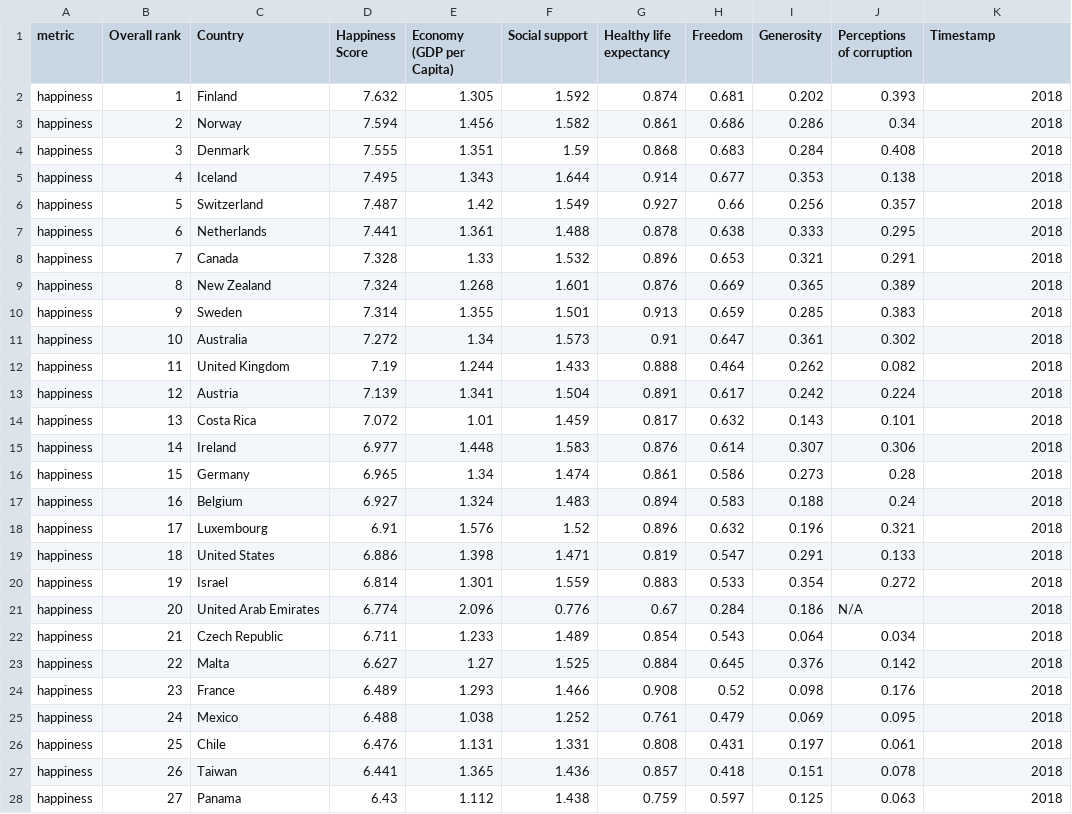
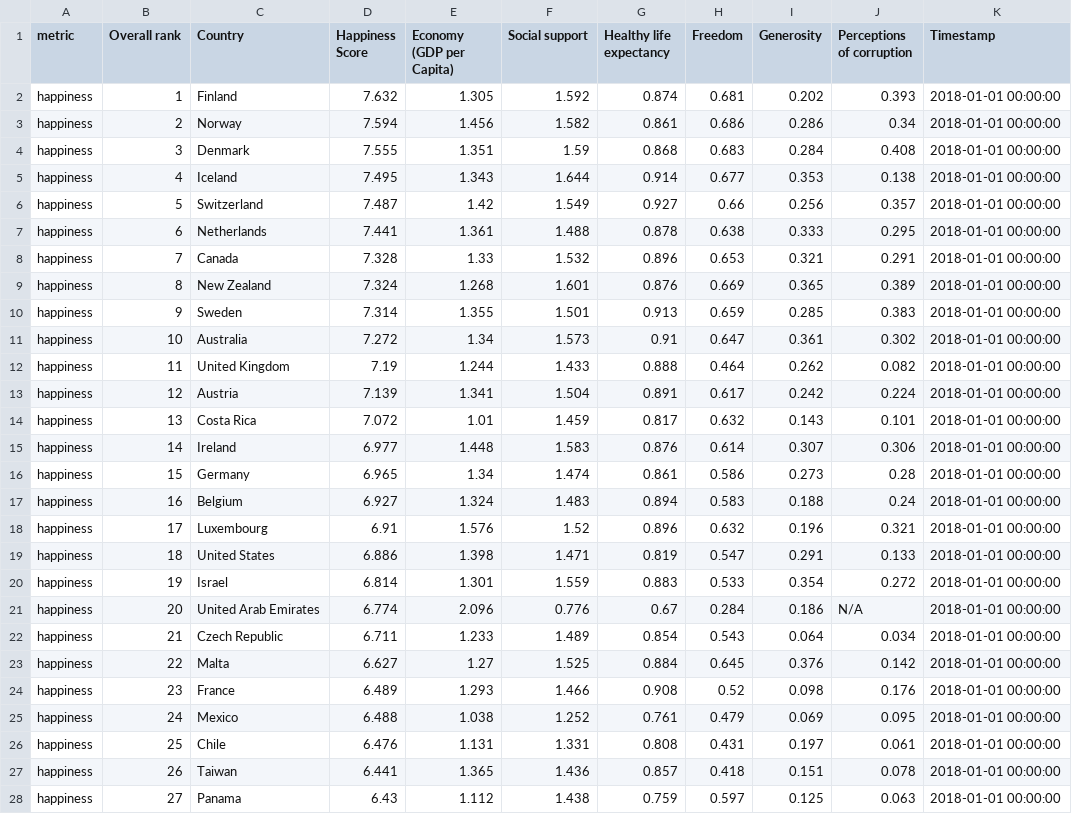
Before and after one commit to Hurence/historian, a CSV file: samples/happiness/2018.csv, drawn as a sheet; only a part is shown; the diff covers the shown part only.

```diff
--- a/samples/happiness/2018.csv
+++ b/samples/happiness/2018.csv
@@ -1,28 +1,28 @@
 metric,Overall rank,Country,Happiness Score,Economy (GDP per Capita),Social support,Healthy life expectancy,Freedom,Generosity,Perceptions of corruption,Timestamp
-happiness,1,Finland,7.632,1.305,1.592,0.874,0.681,0.202,0.393,2018
-happiness,2,Norway,7.594,1.456,1.582,0.861,0.686,0.286,0.34,2018
-happiness,3,Denmark,7.555,1.351,1.59,0.868,0.683,0.284,0.408,2018
-happiness,4,Iceland,7.495,1.343,1.644,0.914,0.677,0.353,0.138,2018
-happiness,5,Switzerland,7.487,1.42,1.549,0.927,0.66,0.256,0.357,2018
-happiness,6,Netherlands,7.441,1.361,1.488,0.878,0.638,0.333,0.295,2018
-happiness,7,Canada,7.328,1.33,1.532,0.896,0.653,0.321,0.291,2018
-happiness,8,New Zealand,7.324,1.268,1.601,0.876,0.669,0.365,0.389,2018
-happiness,9,Sweden,7.314,1.355,1.501,0.913,0.659,0.285,0.383,2018
-happiness,10,Australia,7.272,1.34,1.573,0.91,0.647,0.361,0.302,2018
-happiness,11,United Kingdom,7.19,1.244,1.433,0.888,0.464,0.262,0.082,2018
-happiness,12,Austria,7.139,1.341,1.504,0.891,0.617,0.242,0.224,2018
-happiness,13,Costa Rica,7.072,1.01,1.459,0.817,0.632,0.143,0.101,2018
-happiness,14,Ireland,6.977,1.448,1.583,0.876,0.614,0.307,0.306,2018
-happiness,15,Germany,6.965,1.34,1.474,0.861,0.586,0.273,0.28,2018
-happiness,16,Belgium,6.927,1.324,1.483,0.894,0.583,0.188,0.24,2018
-happiness,17,Luxembourg,6.91,1.576,1.52,0.896,0.632,0.196,0.321,2018
-happiness,18,United States,6.886,1.398,1.471,0.819,0.547,0.291,0.133,2018
-happiness,19,Israel,6.814,1.301,1.559,0.883,0.533,0.354,0.272,2018
-happiness,20,United Arab Emirates,6.774,2.096,0.776,0.67,0.284,0.186,N/A,2018
-happiness,21,Czech Republic,6.711,1.233,1.489,0.854,0.543,0.064,0.034,2018
-happiness,22,Malta,6.627,1.27,1.525,0.884,0.645,0.376,0.142,2018
-happiness,23,France,6.489,1.293,1.466,0.908,0.52,0.098,0.176,2018
-happiness,24,Mexico,6.488,1.038,1.252,0.761,0.479,0.069,0.095,2018
-happiness,25,Chile,6.476,1.131,1.331,0.808,0.431,0.197,0.061,2018
-happiness,26,Taiwan,6.441,1.365,1.436,0.857,0.418,0.151,0.078,2018
-happiness,27,Panama,6.43,1.112,1.438,0.759,0.597,0.125,0.063,2018
+happiness,1,Finland,7.632,1.305,1.592,0.874,0.681,0.202,0.393,2018-01-01 00:00:00
+happiness,2,Norway,7.594,1.456,1.582,0.861,0.686,0.286,0.34,2018-01-01 00:00:00
+happiness,3,Denmark,7.555,1.351,1.59,0.868,0.683,0.284,0.408,2018-01-01 00:00:00
+happiness,4,Iceland,7.495,1.343,1.644,0.914,0.677,0.353,0.138,2018-01-01 00:00:00
+happiness,5,Switzerland,7.487,1.42,1.549,0.927,0.66,0.256,0.357,2018-01-01 00:00:00
+happiness,6,Netherlands,7.441,1.361,1.488,0.878,0.638,0.333,0.295,2018-01-01 00:00:00
+happiness,7,Canada,7.328,1.33,1.532,0.896,0.653,0.321,0.291,2018-01-01 00:00:00
+happiness,8,New Zealand,7.324,1.268,1.601,0.876,0.669,0.365,0.389,2018-01-01 00:00:00
+happiness,9,Sweden,7.314,1.355,1.501,0.913,0.659,0.285,0.383,2018-01-01 00:00:00
+happiness,10,Australia,7.272,1.34,1.573,0.91,0.647,0.361,0.302,2018-01-01 00:00:00
+happiness,11,United Kingdom,7.19,1.244,1.433,0.888,0.464,0.262,0.082,2018-01-01 00:00:00
+happiness,12,Austria,7.139,1.341,1.504,0.891,0.617,0.242,0.224,2018-01-01 00:00:00
+happiness,13,Costa Rica,7.072,1.01,1.459,0.817,0.632,0.143,0.101,2018-01-01 00:00:00
+happiness,14,Ireland,6.977,1.448,1.583,0.876,0.614,0.307,0.306,2018-01-01 00:00:00
+happiness,15,Germany,6.965,1.34,1.474,0.861,0.586,0.273,0.28,2018-01-01 00:00:00
+happiness,16,Belgium,6.927,1.324,1.483,0.894,0.583,0.188,0.24,2018-01-01 00:00:00
+happiness,17,Luxembourg,6.91,1.576,1.52,0.896,0.632,0.196,0.321,2018-01-01 00:00:00
+happiness,18,United States,6.886,1.398,1.471,0.819,0.547,0.291,0.133,2018-01-01 00:00:00
+happiness,19,Israel,6.814,1.301,1.559,0.883,0.533,0.354,0.272,2018-01-01 00:00:00
+happiness,20,United Arab Emirates,6.774,2.096,0.776,0.67,0.284,0.186,N/A,2018-01-01 00:00:00
+happiness,21,Czech Republic,6.711,1.233,1.489,0.854,0.543,0.064,0.034,2018-01-01 00:00:00
+happiness,22,Malta,6.627,1.27,1.525,0.884,0.645,0.376,0.142,2018-01-01 00:00:00
+happiness,23,France,6.489,1.293,1.466,0.908,0.52,0.098,0.176,2018-01-01 00:00:00
+happiness,24,Mexico,6.488,1.038,1.252,0.761,0.479,0.069,0.095,2018-01-01 00:00:00
+happiness,25,Chile,6.476,1.131,1.331,0.808,0.431,0.197,0.061,2018-01-01 00:00:00
+happiness,26,Taiwan,6.441,1.365,1.436,0.857,0.418,0.151,0.078,2018-01-01 00:00:00
+happiness,27,Panama,6.43,1.112,1.438,0.759,0.597,0.125,0.063,2018-01-01 00:00:00
```
Also changed, not shown: 129 edited cells elsewhere in this file, samples/happiness/2017.csv, samples/happiness/2019.csv, 1 other file.
